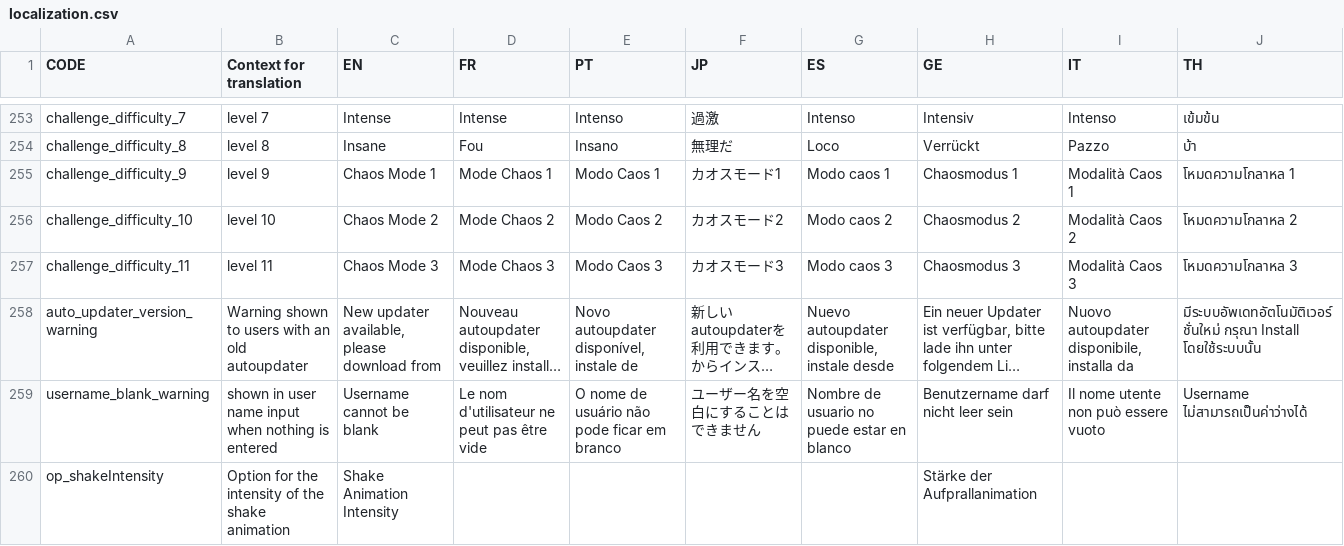
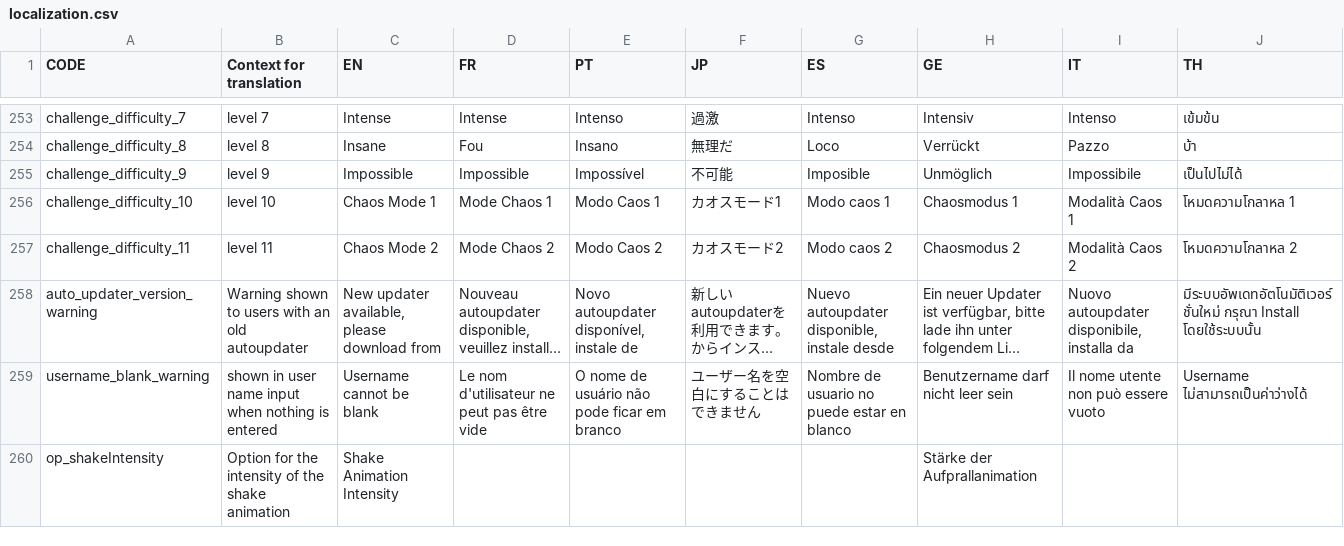
Before and after one commit to chaos9520/panel-game, a CSV file: client/assets/localization.csv, drawn as a sheet; only a part is shown, gaps mark what is left out; long unchanged cells end in …; the diff names each change by its address in the sheet, - before the commit and + after, or states it on an @@ line.

```diff
--- a/client/assets/localization.csv
+++ b/client/assets/localization.csv
-C255 (EN): Chaos Mode 1
+C255 (EN): Impossible
-D255 (FR): Mode Chaos 1
+D255 (FR): Impossible
-E255 (PT): Modo Caos 1
+E255 (PT): Impossível
-F255 (JP): カオスモード1
+F255 (JP): 不可能
-G255 (ES): Modo caos 1
+G255 (ES): Imposible
-H255 (GE): Chaosmodus 1
+H255 (GE): Unmöglich
-I255 (IT): Modalità Caos 1
+I255 (IT): Impossibile
-J255 (TH): โหมดความโกลาหล 1
+J255 (TH): เป็นไปไม่ได้
-C256 (EN): Chaos Mode 2
+C256 (EN): Chaos Mode 1
-D256 (FR): Mode Chaos 2
+D256 (FR): Mode Chaos 1
-E256 (PT): Modo Caos 2
+E256 (PT): Modo Caos 1
-F256 (JP): カオスモード2
+F256 (JP): カオスモード1
-G256 (ES): Modo caos 2
+G256 (ES): Modo caos 1
-H256 (GE): Chaosmodus 2
+H256 (GE): Chaosmodus 1
-I256 (IT): Modalità Caos 2
+I256 (IT): Modalità Caos 1
-J256 (TH): โหมดความโกลาหล 2
+J256 (TH): โหมดความโกลาหล 1
-C257 (EN): Chaos Mode 3
+C257 (EN): Chaos Mode 2
-D257 (FR): Mode Chaos 3
+D257 (FR): Mode Chaos 2
-E257 (PT): Modo Caos 3
+E257 (PT): Modo Caos 2
-F257 (JP): カオスモード3
+F257 (JP): カオスモード2
-G257 (ES): Modo caos 3
+G257 (ES): Modo caos 2
-H257 (GE): Chaosmodus 3
+H257 (GE): Chaosmodus 2
-I257 (IT): Modalità Caos 3
+I257 (IT): Modalità Caos 2
-J257 (TH): โหมดความโกลาหล 3
+J257 (TH): โหมดความโกลาหล 2
```
Also changed, not shown: 5 other files.
